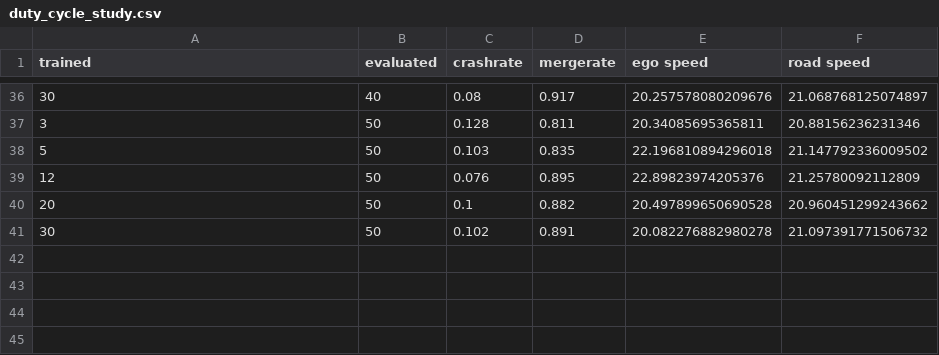
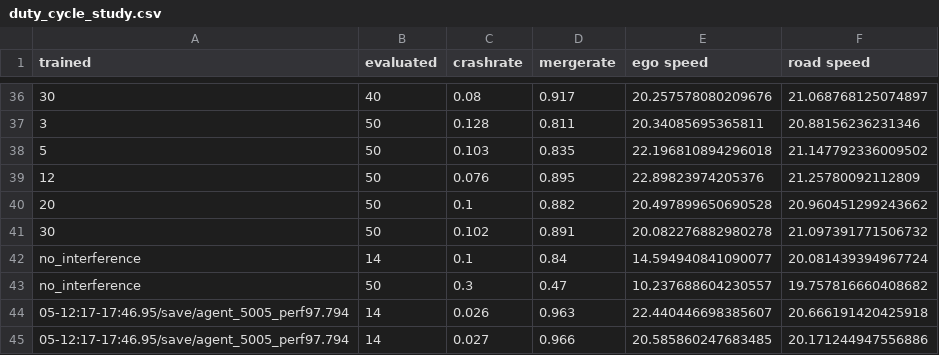
Before and after one commit to splatter96/pomdp-baselines, a CSV file: duty_cycle_study.csv, drawn as a sheet; only a part is shown, gaps mark what is left out.

Commit message:
Added data and plotting scripts for the plots in the paper

```diff
--- a/duty_cycle_study.csv
+++ b/duty_cycle_study.csv
@@ -41 +41,5 @@ trained,evaluated,crashrate,mergerate,ego speed,road speed
 30, 50, 0.102, 0.891, 20.082276882980278, 21.097391771506732
+no_interference, 14, 0.1, 0.84, 14.594940841090077, 20.081439394967724
+no_interference, 50, 0.3, 0.47, 10.237688604230557, 19.757816660408682
+05-12:17-17:46.95/save/agent_5005_perf97.794, 14, 0.026, 0.963, 22.440446698385607, 20.666191420425918
+05-12:17-17:46.95/save/agent_5005_perf97.794, 14, 0.027, 0.966, 20.585860247683485, 20.171244947556886
```
Also changed, not shown: 7 other files.
